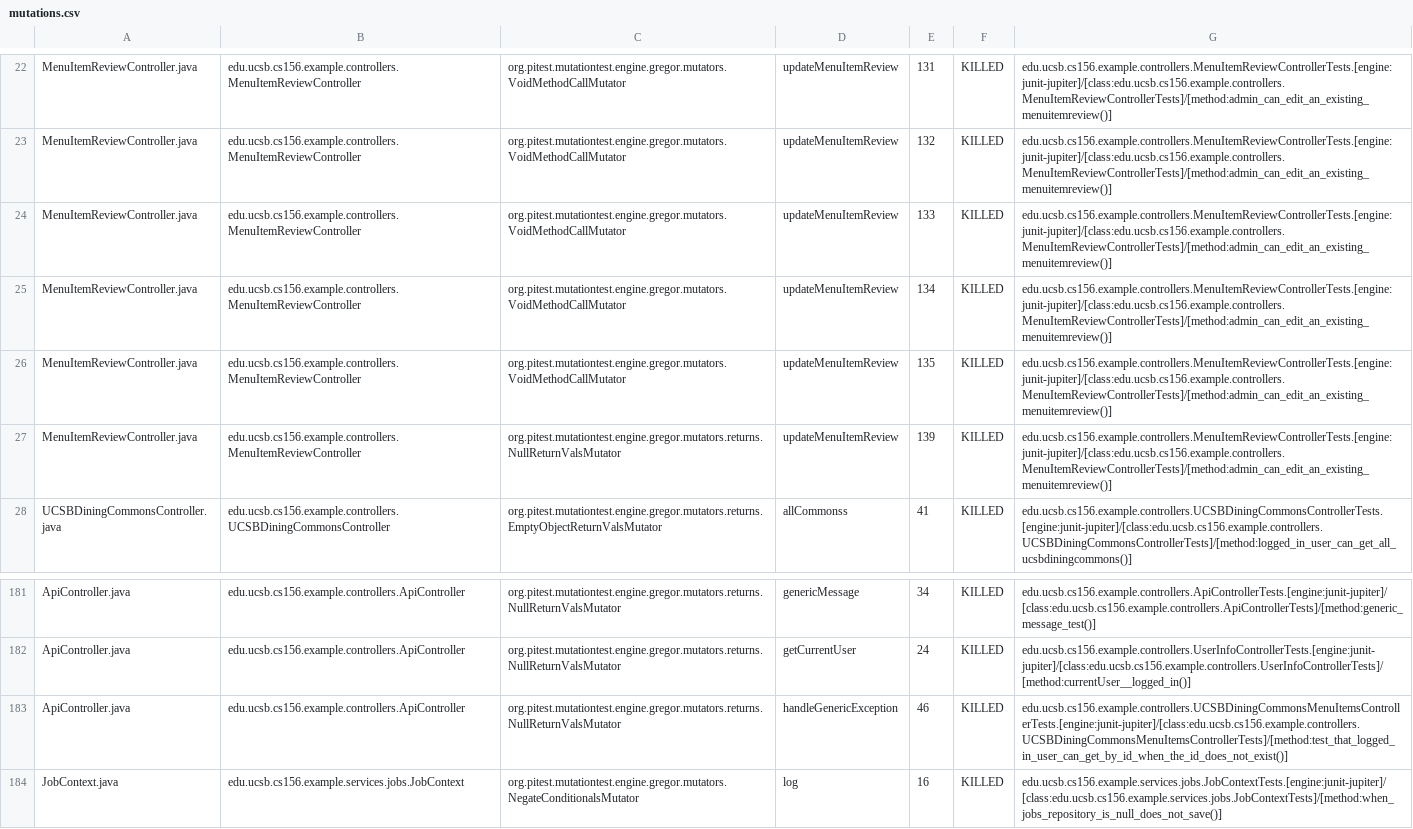
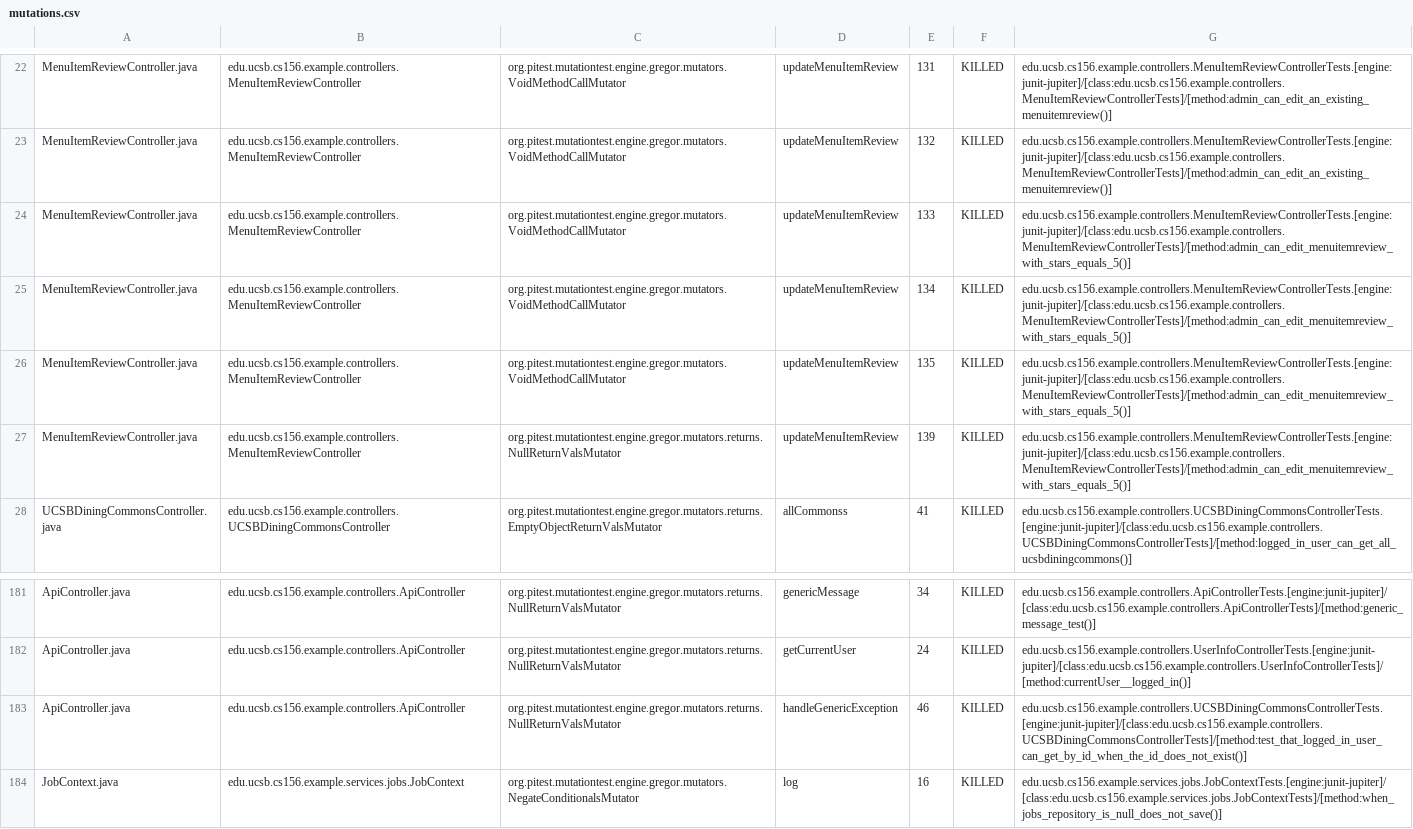
Before and after one commit to ucsb-cs156-f25/team01-f25-02, a CSV file: prs/70/pitest/mutations.csv, drawn as a sheet; only a part is shown, gaps mark what is left out.

Commit message:
Deploying to gh-pages from @ ucsb-cs156-f25/team01-f25-02@00ddeb1428af31a9fb330383fe93dc2f1b661f00 🚀

```diff
--- a/prs/70/pitest/mutations.csv
+++ b/prs/70/pitest/mutations.csv
@@ -23,6 +23,6 @@ MenuItemReviewController.java,edu.ucsb.cs156.example.controllers.MenuItemReviewC
 MenuItemReviewController.java,edu.ucsb.cs156.example.controllers.MenuItemReviewController,org.pitest.mutationtest.engine.gregor.mutators.VoidMethodCallMutator,updateMenuItemReview,132,KILLED,edu.ucsb.cs156.example.controllers.MenuItemReviewControllerTests.[engine:junit-jupiter]/[class:edu.ucsb.cs156.example.controllers.MenuItemReviewControllerTests]/[method:admin_can_edit_an_existing_menuitemreview()]
-MenuItemReviewController.java,edu.ucsb.cs156.example.controllers.MenuItemReviewController,org.pitest.mutationtest.engine.gregor.mutators.VoidMethodCallMutator,updateMenuItemReview,133,KILLED,edu.ucsb.cs156.example.controllers.MenuItemReviewControllerTests.[engine:junit-jupiter]/[class:edu.ucsb.cs156.example.controllers.MenuItemReviewControllerTests]/[method:admin_can_edit_an_existing_menuitemreview()]
-MenuItemReviewController.java,edu.ucsb.cs156.example.controllers.MenuItemReviewController,org.pitest.mutationtest.engine.gregor.mutators.VoidMethodCallMutator,updateMenuItemReview,134,KILLED,edu.ucsb.cs156.example.controllers.MenuItemReviewControllerTests.[engine:junit-jupiter]/[class:edu.ucsb.cs156.example.controllers.MenuItemReviewControllerTests]/[method:admin_can_edit_an_existing_menuitemreview()]
-MenuItemReviewController.java,edu.ucsb.cs156.example.controllers.MenuItemReviewController,org.pitest.mutationtest.engine.gregor.mutators.VoidMethodCallMutator,updateMenuItemReview,135,KILLED,edu.ucsb.cs156.example.controllers.MenuItemReviewControllerTests.[engine:junit-jupiter]/[class:edu.ucsb.cs156.example.controllers.MenuItemReviewControllerTests]/[method:admin_can_edit_an_existing_menuitemreview()]
-MenuItemReviewController.java,edu.ucsb.cs156.example.controllers.MenuItemReviewController,org.pitest.mutationtest.engine.gregor.mutators.returns.NullReturnValsMutator,updateMenuItemReview,139,KILLED,edu.ucsb.cs156.example.controllers.MenuItemReviewControllerTests.[engine:junit-jupiter]/[class:edu.ucsb.cs156.example.controllers.MenuItemReviewControllerTests]/[method:admin_can_edit_an_existing_menuitemreview()]
+MenuItemReviewController.java,edu.ucsb.cs156.example.controllers.MenuItemReviewController,org.pitest.mutationtest.engine.gregor.mutators.VoidMethodCallMutator,updateMenuItemReview,133,KILLED,edu.ucsb.cs156.example.controllers.MenuItemReviewControllerTests.[engine:junit-jupiter]/[class:edu.ucsb.cs156.example.controllers.MenuItemReviewControllerTests]/[method:admin_can_edit_menuitemreview_with_stars_equals_5()]
+MenuItemReviewController.java,edu.ucsb.cs156.example.controllers.MenuItemReviewController,org.pitest.mutationtest.engine.gregor.mutators.VoidMethodCallMutator,updateMenuItemReview,134,KILLED,edu.ucsb.cs156.example.controllers.MenuItemReviewControllerTests.[engine:junit-jupiter]/[class:edu.ucsb.cs156.example.controllers.MenuItemReviewControllerTests]/[method:admin_can_edit_menuitemreview_with_stars_equals_5()]
+MenuItemReviewController.java,edu.ucsb.cs156.example.controllers.MenuItemReviewController,org.pitest.mutationtest.engine.gregor.mutators.VoidMethodCallMutator,updateMenuItemReview,135,KILLED,edu.ucsb.cs156.example.controllers.MenuItemReviewControllerTests.[engine:junit-jupiter]/[class:edu.ucsb.cs156.example.controllers.MenuItemReviewControllerTests]/[method:admin_can_edit_menuitemreview_with_stars_equals_5()]
+MenuItemReviewController.java,edu.ucsb.cs156.example.controllers.MenuItemReviewController,org.pitest.mutationtest.engine.gregor.mutators.returns.NullReturnValsMutator,updateMenuItemReview,139,KILLED,edu.ucsb.cs156.example.controllers.MenuItemReviewControllerTests.[engine:junit-jupiter]/[class:edu.ucsb.cs156.example.controllers.MenuItemReviewControllerTests]/[method:admin_can_edit_menuitemreview_with_stars_equals_5()]
 UCSBDiningCommonsController.java,edu.ucsb.cs156.example.controllers.UCSBDiningCommonsController,org.pitest.mutationtest.engine.gregor.mutators.returns.EmptyObjectReturnValsMutator,allCommonss,41,KILLED,edu.ucsb.cs156.example.controllers.UCSBDiningCommonsControllerTests.[engine:junit-jupiter]/[class:edu.ucsb.cs156.example.controllers.UCSBDiningCommonsControllerTests]/[method:logged_in_user_can_get_all_ucsbdiningcommons()]
@@ -182,3 +182,3 @@ ApiController.java,edu.ucsb.cs156.example.controllers.ApiController,org.pitest.m
 ApiController.java,edu.ucsb.cs156.example.controllers.ApiController,org.pitest.mutationtest.engine.gregor.mutators.returns.NullReturnValsMutator,getCurrentUser,24,KILLED,edu.ucsb.cs156.example.controllers.UserInfoControllerTests.[engine:junit-jupiter]/[class:edu.ucsb.cs156.example.controllers.UserInfoControllerTests]/[method:currentUser__logged_in()]
-ApiController.java,edu.ucsb.cs156.example.controllers.ApiController,org.pitest.mutationtest.engine.gregor.mutators.returns.NullReturnValsMutator,handleGenericException,46,KILLED,edu.ucsb.cs156.example.controllers.UCSBDiningCommonsMenuItemsControllerTests.[engine:junit-jupiter]/[class:edu.ucsb.cs156.example.controllers.UCSBDiningCommonsMenuItemsControllerTests]/[method:test_that_logged_in_user_can_get_by_id_when_the_id_does_not_exist()]
+ApiController.java,edu.ucsb.cs156.example.controllers.ApiController,org.pitest.mutationtest.engine.gregor.mutators.returns.NullReturnValsMutator,handleGenericException,46,KILLED,edu.ucsb.cs156.example.controllers.UCSBDiningCommonsControllerTests.[engine:junit-jupiter]/[class:edu.ucsb.cs156.example.controllers.UCSBDiningCommonsControllerTests]/[method:test_that_logged_in_user_can_get_by_id_when_the_id_does_not_exist()]
 JobContext.java,edu.ucsb.cs156.example.services.jobs.JobContext,org.pitest.mutationtest.engine.gregor.mutators.NegateConditionalsMutator,log,16,KILLED,edu.ucsb.cs156.example.services.jobs.JobContextTests.[engine:junit-jupiter]/[class:edu.ucsb.cs156.example.services.jobs.JobContextTests]/[method:when_jobs_repository_is_null_does_not_save()]
```
Also changed, not shown: 21 other files.
